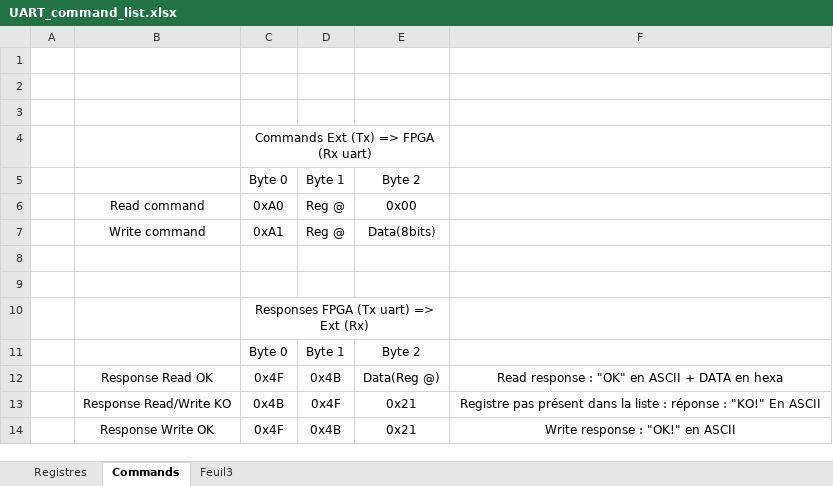
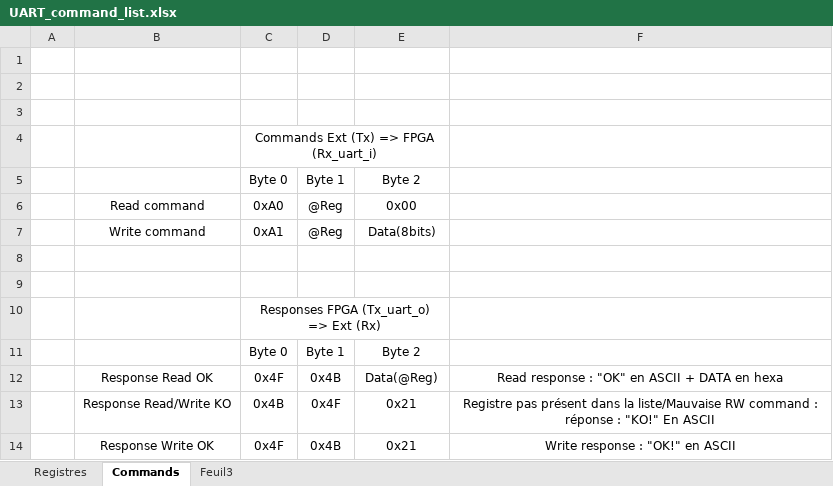
Before and after one commit to JorisPellereau/Pinball_Project, an Excel workbook: UART_command_list.xlsx, sheet Commands, drawn as a sheet; values as stored, in another font and other column widths than the file's, no borders; the diff names each change by its address in the sheet, - before the commit and + after, or states it on an @@ line.

Commit message:
update

```diff
--- a/UART_command_list.xlsx (sheet Commands)
+++ b/UART_command_list.xlsx (sheet Commands)
-C4: Commands Ext (Tx) => FPGA (Rx uart)
+C4: Commands Ext (Tx) => FPGA (Rx_uart_i)
-D6:D7: Reg @
+D6:D7: @Reg
-C10: Responses FPGA (Tx uart) => Ext (Rx)
+C10: Responses FPGA (Tx_uart_o) => Ext (Rx)
-E12: Data(Reg @)
+E12: Data(@Reg)
-F13: …dans la liste : réponse…
+F13: …dans la liste/Mauvaise RW command : réponse…
```
